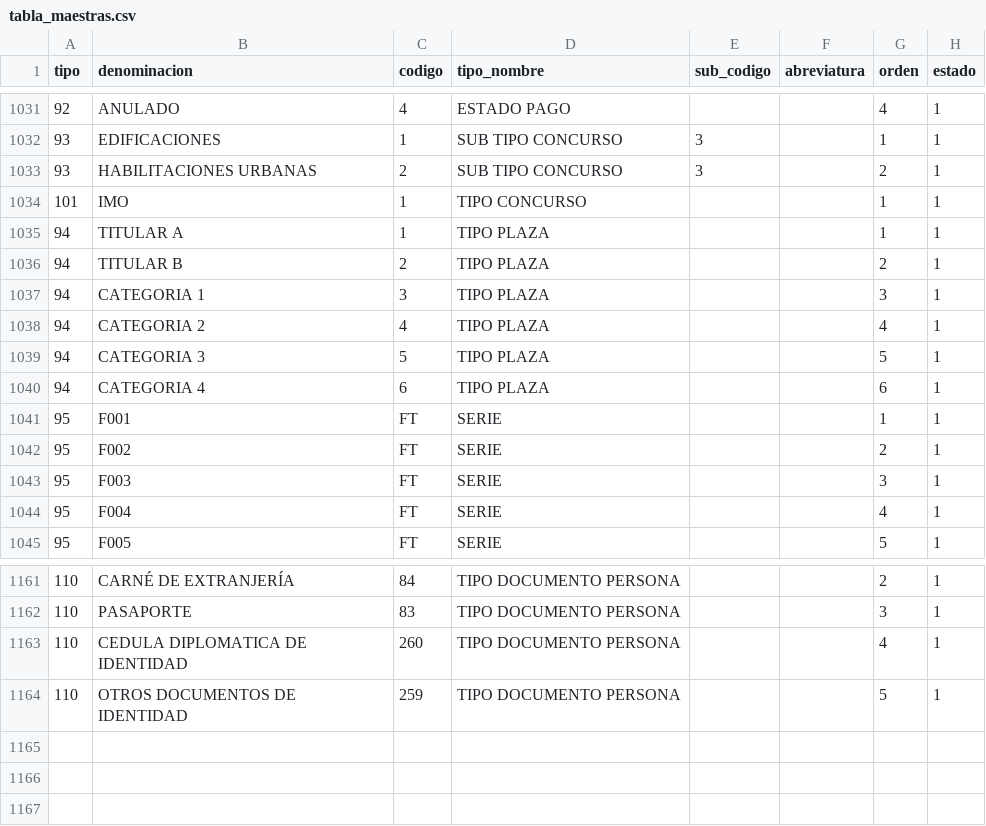
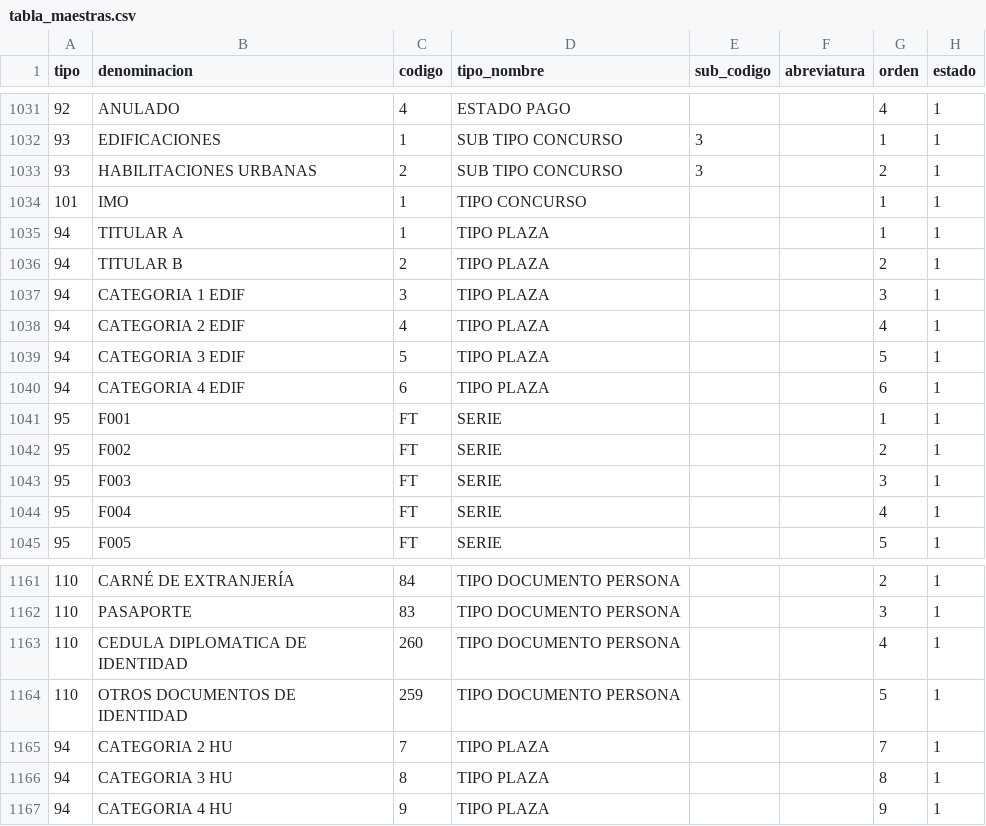
Before and after one commit to cbtic/sigcap, a CSV file: database/seeders/csv/tabla_maestras.csv, drawn as a sheet; only a part is shown, gaps mark what is left out.

```diff
--- a/database/seeders/csv/tabla_maestras.csv
+++ b/database/seeders/csv/tabla_maestras.csv
@@ -1036,6 +1036,6 @@ tipo;denominacion;codigo;tipo_nombre;sub_codigo;abreviatura;orden;estado
 94;TITULAR B;2;TIPO PLAZA;;;2;1
-94;CATEGORIA 1;3;TIPO PLAZA;;;3;1
-94;CATEGORIA 2;4;TIPO PLAZA;;;4;1
-94;CATEGORIA 3;5;TIPO PLAZA;;;5;1
-94;CATEGORIA 4;6;TIPO PLAZA;;;6;1
+94;CATEGORIA 1 EDIF;3;TIPO PLAZA;;;3;1
+94;CATEGORIA 2 EDIF;4;TIPO PLAZA;;;4;1
+94;CATEGORIA 3 EDIF;5;TIPO PLAZA;;;5;1
+94;CATEGORIA 4 EDIF;6;TIPO PLAZA;;;6;1
 95;F001;FT;SERIE;;;1;1
@@ -1164 +1164,4 @@ tipo;denominacion;codigo;tipo_nombre;sub_codigo;abreviatura;orden;estado
 110;OTROS DOCUMENTOS DE IDENTIDAD;259;TIPO DOCUMENTO PERSONA;;;5;1
+94;CATEGORIA 2 HU;7;TIPO PLAZA;;;7;1
+94;CATEGORIA 3 HU;8;TIPO PLAZA;;;8;1
+94;CATEGORIA 4 HU;9;TIPO PLAZA;;;9;1
```
Also changed, not shown: 29 other files.
